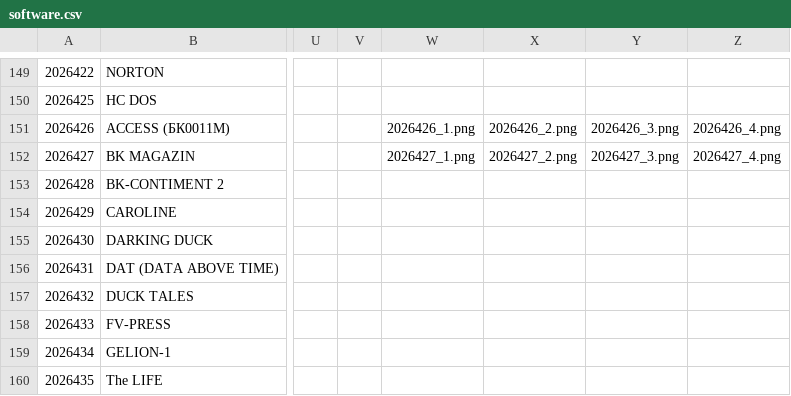
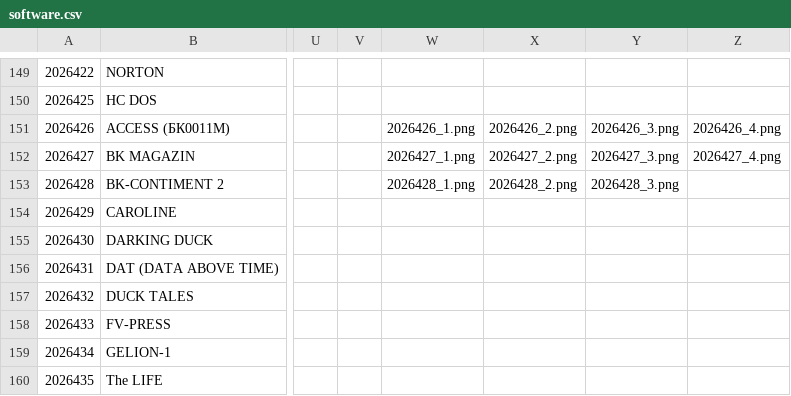
Before and after one commit to kalininskiy/bk-catalog, a CSV file: content/software.csv, drawn as a sheet; only a part is shown, gaps mark what is left out; the diff names each change by its address in the sheet, - before the commit and + after, or states it on an @@ line.

```diff
--- a/content/software.csv
+++ b/content/software.csv
-W153: (empty)
+W153: 2026428_1.png
-X153: (empty)
+X153: 2026428_2.png
-Y153: (empty)
+Y153: 2026428_3.png
```
Also changed, not shown: 4 other files.
